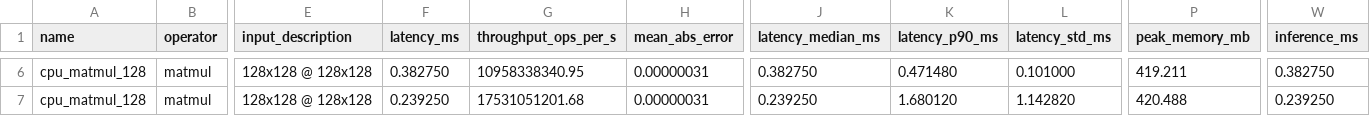
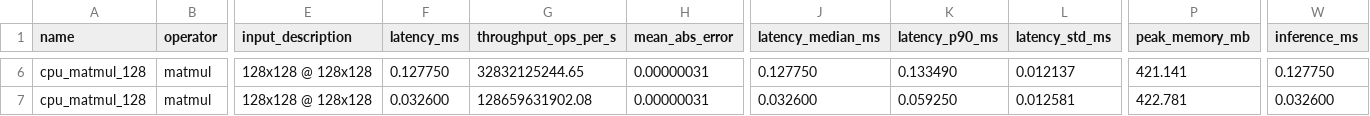
Before and after one commit to keys2023190905023/TinyEdgeBench, a CSV file: docs/results/cpu_baseline/summary.csv, drawn as a sheet; only a part is shown, gaps mark what is left out; the diff covers the shown part only; the diff names each change by its address in the sheet, - before the commit and + after, or states it on an @@ line.

```diff
--- a/docs/results/cpu_baseline/summary.csv
+++ b/docs/results/cpu_baseline/summary.csv
-F6 (latency_ms): 0.382750
+F6 (latency_ms): 0.127750
-G6 (throughput_ops_per_s): 10958338340.95
+G6 (throughput_ops_per_s): 32832125244.65
-J6 (latency_median_ms): 0.382750
+J6 (latency_median_ms): 0.127750
-K6 (latency_p90_ms): 0.471480
+K6 (latency_p90_ms): 0.133490
-L6 (latency_std_ms): 0.101000
+L6 (latency_std_ms): 0.012137
-P6 (peak_memory_mb): 419.211
+P6 (peak_memory_mb): 421.141
-W6 (inference_ms): 0.382750
+W6 (inference_ms): 0.127750
-F7 (latency_ms): 0.239250
+F7 (latency_ms): 0.032600
-G7 (throughput_ops_per_s): 17531051201.68
+G7 (throughput_ops_per_s): 128659631902.08
-J7 (latency_median_ms): 0.239250
+J7 (latency_median_ms): 0.032600
-K7 (latency_p90_ms): 1.680120
+K7 (latency_p90_ms): 0.059250
-L7 (latency_std_ms): 1.142820
+L7 (latency_std_ms): 0.012581
-P7 (peak_memory_mb): 420.488
+P7 (peak_memory_mb): 422.781
-W7 (inference_ms): 0.239250
+W7 (inference_ms): 0.032600
```
Also changed, not shown: 28 edited cells elsewhere in this file, docs/results/rtx4060_laptop/summary.csv, 25 other files.
